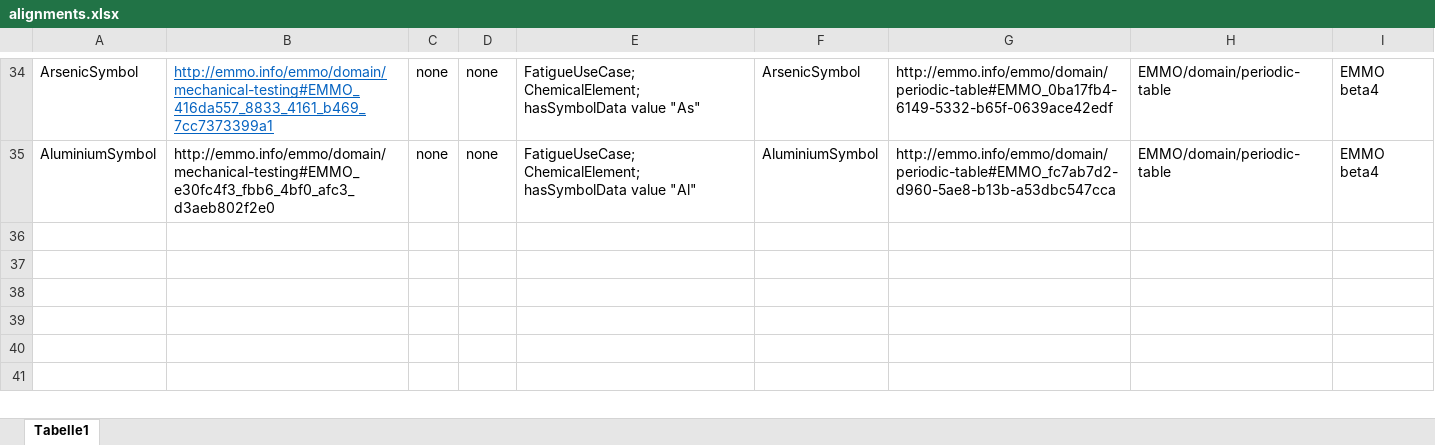
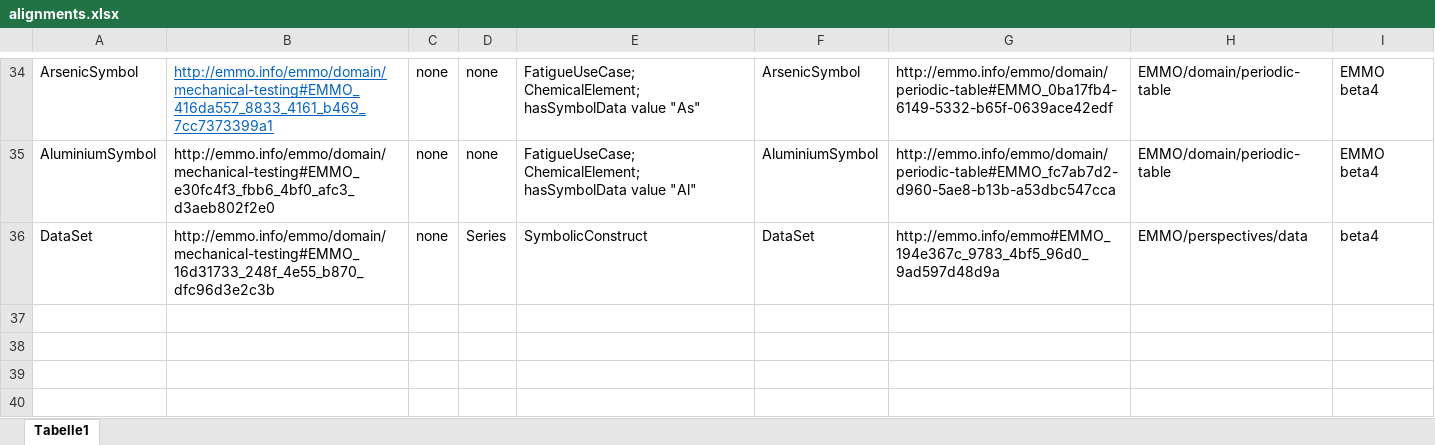
Before and after one commit to emmo-repo/domain-mechanical-testing, an Excel workbook: alignments.xlsx, sheet Tabelle1, drawn as a sheet; only a part is shown, gaps mark what is left out; the shorter side is filled out with more unchanged rows; values as stored, in another font and other column widths than the file's, no borders; the diff names each change by its address in the sheet, - before the commit and + after, or states it on an @@ line.

Commit message:
finalise modularisation for fatigue module, update alignment table and deleted-classes file

```diff
--- a/alignments.xlsx (sheet Tabelle1)
+++ b/alignments.xlsx (sheet Tabelle1)
-row 36: (empty)
+row 36: DataSet | http://emmo.info/emmo/domain/mechanical-testing#EMMO_16d31733_248f_4e55_b870_dfc96d3e2c3b | none | Series | SymbolicConstruct | DataSet | http://emmo.info/emmo#EMMO_194e367c_9783_4bf5_96d0_9ad597d48d9a | EMMO/perspectives/data | beta4
```
Also changed, not shown: 3 other files.
